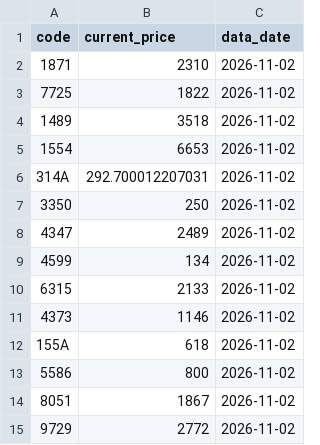
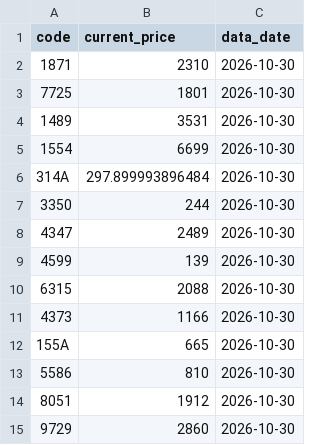
Before and after one commit to isakado/public-json-data, a CSV file: price.csv, drawn as a sheet.

```diff
--- a/price.csv
+++ b/price.csv
@@ -1,15 +1,15 @@
 code,current_price,data_date
-1871,2310,2026-11-02
-7725,1822,2026-11-02
-1489,3518,2026-11-02
-1554,6653,2026-11-02
-314A,292.700012207031,2026-11-02
-3350,250,2026-11-02
-4347,2489,2026-11-02
-4599,134,2026-11-02
-6315,2133,2026-11-02
-4373,1146,2026-11-02
-155A,618,2026-11-02
-5586,800,2026-11-02
-8051,1867,2026-11-02
-9729,2772,2026-11-02
+1871,2310,2026-10-30
+7725,1801,2026-10-30
+1489,3531,2026-10-30
+1554,6699,2026-10-30
+314A,297.899993896484,2026-10-30
+3350,244,2026-10-30
+4347,2489,2026-10-30
+4599,139,2026-10-30
+6315,2088,2026-10-30
+4373,1166,2026-10-30
+155A,665,2026-10-30
+5586,810,2026-10-30
+8051,1912,2026-10-30
+9729,2860,2026-10-30
```
